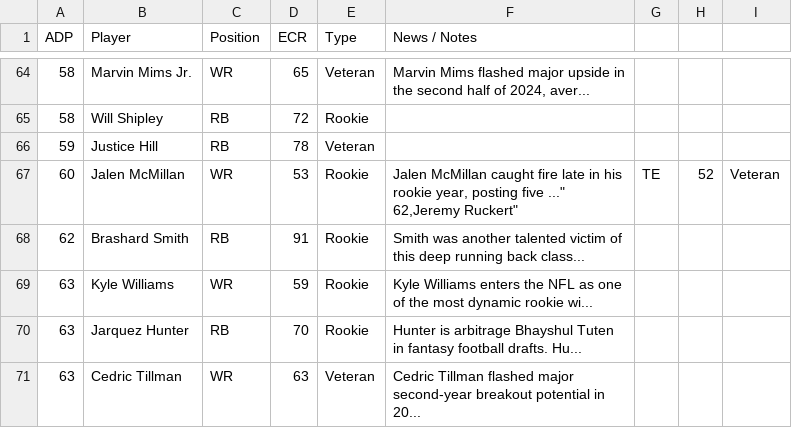
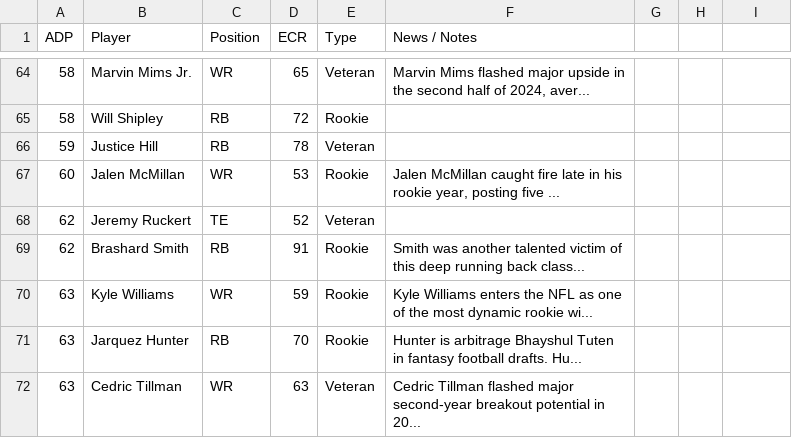
Before and after one commit to mlindegarde/misc--2025-draft, a CSV file: 2025-available-2025-05-23-all.csv, drawn as a sheet; only a part is shown, gaps mark what is left out.

Commit message:
Update 2025-available-2025-05-23-all.csv

```diff
--- a/2025-available-2025-05-23-all.csv
+++ b/2025-available-2025-05-23-all.csv
@@ -66,4 +66,4 @@ ADP,Player,Position,ECR,Type,News / Notes
 59,"Justice Hill",RB,78,Veteran,""
-60,"Jalen McMillan",WR,53,Rookie,"Jalen McMillan caught fire late in his rookie year, posting five ...""
-62,"Jeremy Ruckert",TE,52,Veteran,""
+60,"Jalen McMillan",WR,53,Rookie,"Jalen McMillan caught fire late in his rookie year, posting five ..."
+62,"Jeremy Ruckert",TE,52,Veteran,""
 62,"Brashard Smith",RB,91,Rookie,"Smith was another talented victim of this deep running back class..."
```
